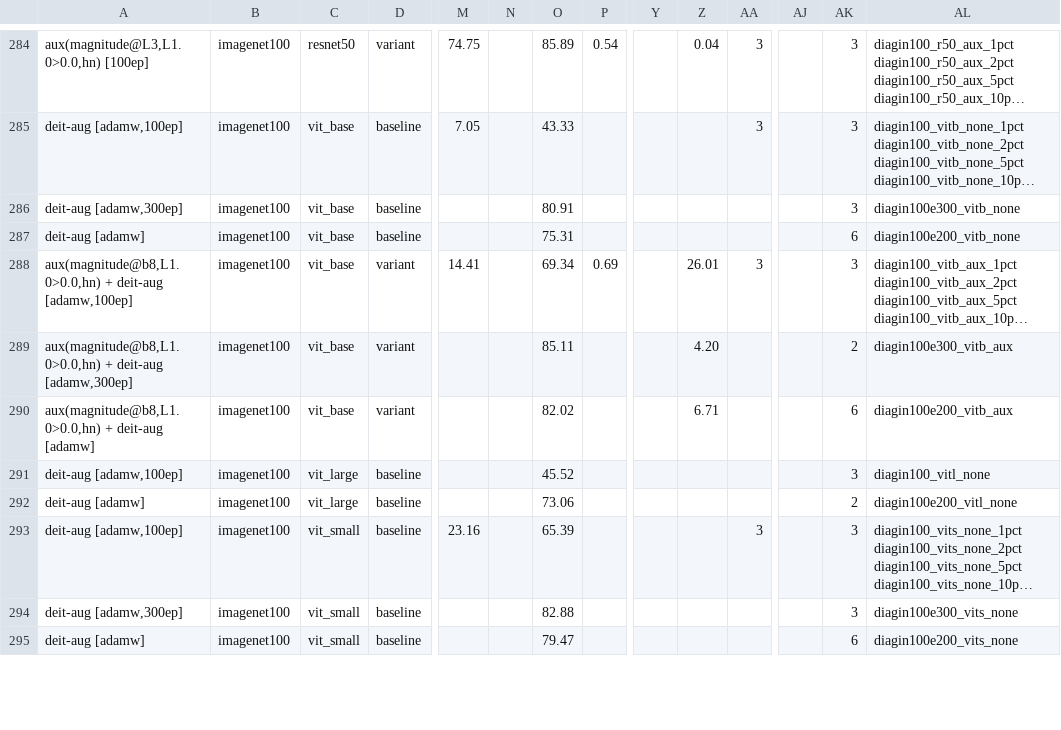
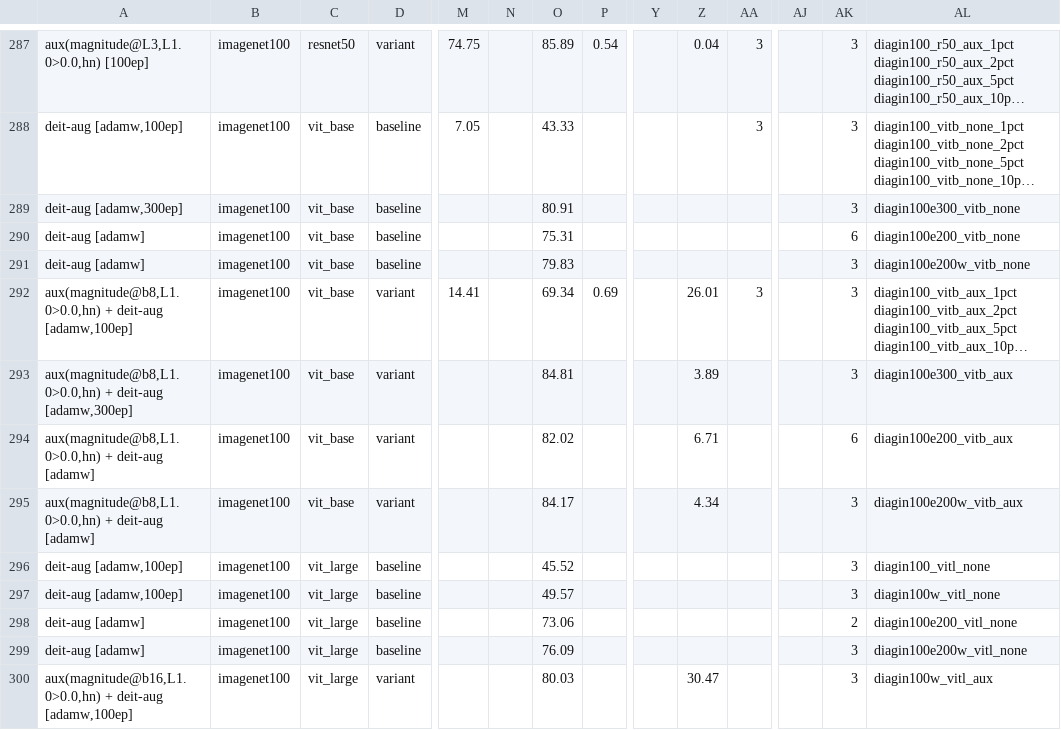
Before and after one commit to GCVCG/MomentAux, a CSV file: results/results_by_portion.csv, drawn as a sheet; only a part is shown, gaps mark what is left out; the shorter side is filled out with more unchanged rows; long unchanged cells end in …; addresses are those after the commit; rows hold the shown columns only; the diff covers the shown part only; the diff names each change by its address in the sheet, - before the commit and + after, or states it on an @@ line.

```diff
--- a/results/results_by_portion.csv
+++ b/results/results_by_portion.csv
+row 291: deit-aug [adamw] | imagenet100 | vit_base | baseline |  |  | 79.83 |  |  |  |  |  | 3 | diagin100e200w_vitb_none
-O293: 85.11
+O293: 84.81
-Z293: 4.20
+Z293: 3.89
-AK293: 2
+AK293: 3
+row 295: aux(magnitude@b8,L1.0>0.0,hn) + deit-aug [adamw] | imagenet100 | vit_base | variant |  |  | 84.17 |  |  | 4.34 |  |  | 3 | diagin100e200w_vitb_aux
+row 297: deit-aug [adamw,100ep] | imagenet100 | vit_large | baseline |  |  | 49.57 |  |  |  |  |  | 3 | diagin100w_vitl_none
+row 299: deit-aug [adamw] | imagenet100 | vit_large | baseline |  |  | 76.09 |  |  |  |  |  | 3 | diagin100e200w_vitl_none
+row 300: aux(magnitude@b16,L1.0>0.0,hn) + deit-aug [adamw,100ep] | imagenet100 | vit_large | variant |  |  | 80.03 |  |  | 30.47 |  |  | 3 | diagin100w_vitl_aux
```
Also changed, not shown: 9 added rows elsewhere in this file, results/all_results.csv, 4 other files.
